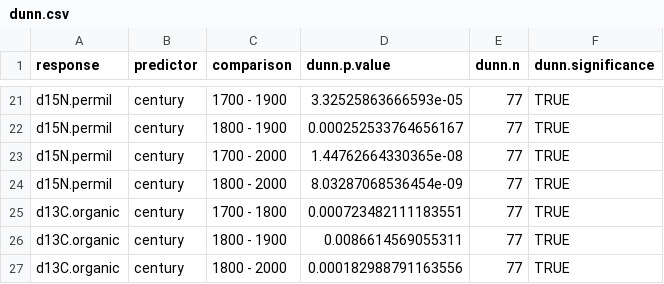
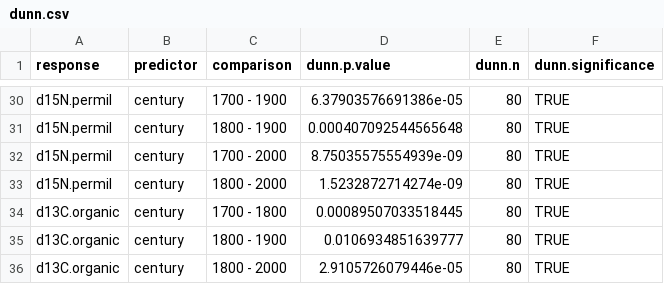
Before and after one commit to sjbalint/Balint_et_al_2025, a CSV file: output/dunn.csv, drawn as a sheet; only a part is shown, gaps mark what is left out; the diff covers the shown part only.

```diff
--- a/output/dunn.csv
+++ b/output/dunn.csv
@@ -21,7 +30,7 @@
-"d15N.permil","century","1700 - 1900",3.32525863666593e-05,77,TRUE
-"d15N.permil","century","1800 - 1900",0.000252533764656167,77,TRUE
-"d15N.permil","century","1700 - 2000",1.44762664330365e-08,77,TRUE
-"d15N.permil","century","1800 - 2000",8.03287068536454e-09,77,TRUE
-"d13C.organic","century","1700 - 1800",0.000723482111183551,77,TRUE
-"d13C.organic","century","1800 - 1900",0.0086614569055311,77,TRUE
-"d13C.organic","century","1800 - 2000",0.000182988791163556,77,TRUE
+"d15N.permil","century","1700 - 1900",6.37903576691386e-05,80,TRUE
+"d15N.permil","century","1800 - 1900",0.000407092544565648,80,TRUE
+"d15N.permil","century","1700 - 2000",8.75035575554939e-09,80,TRUE
+"d15N.permil","century","1800 - 2000",1.5232872714274e-09,80,TRUE
+"d13C.organic","century","1700 - 1800",0.00089507033518445,80,TRUE
+"d13C.organic","century","1800 - 1900",0.0106934851639777,80,TRUE
+"d13C.organic","century","1800 - 2000",2.9105726079446e-05,80,TRUE
```
Also changed, not shown: 9 added rows and 36 edited cells elsewhere in this file, output/count.csv, output/kruskal.csv, 11 other files.
